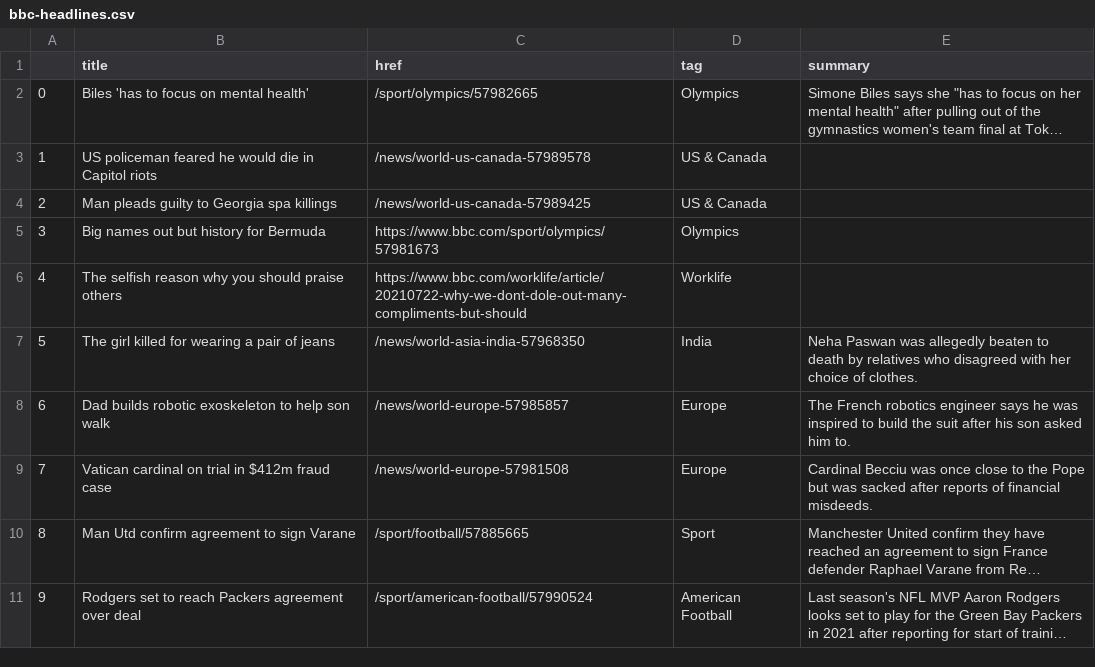
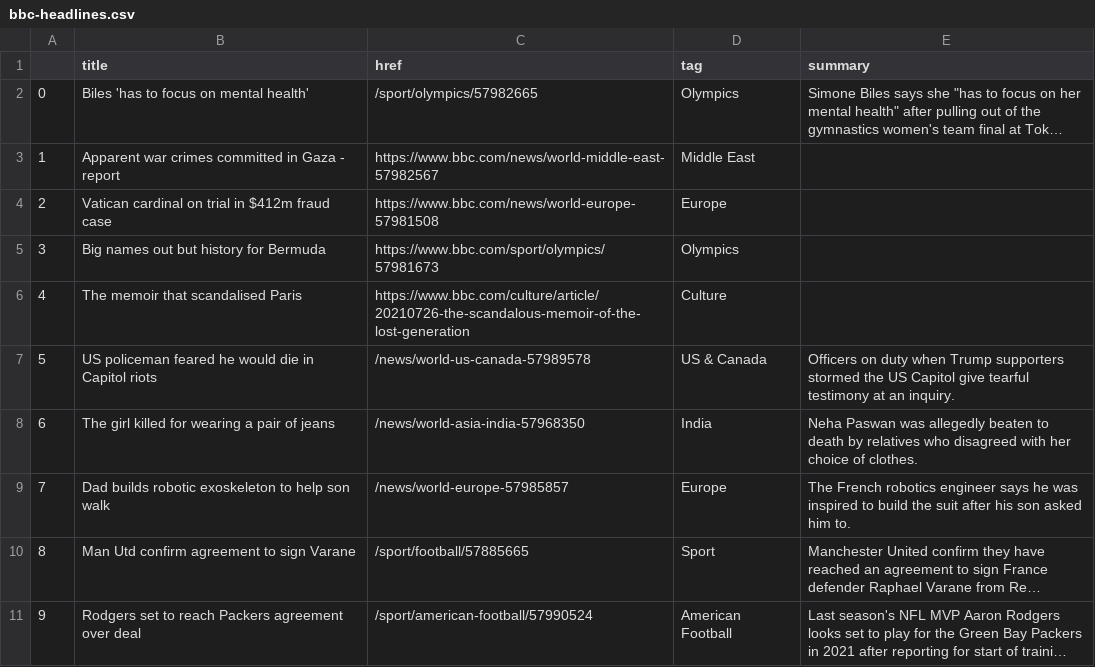
Before and after one commit to kgrumke/automatic-scraper, a CSV file: bbc-headlines.csv, drawn as a sheet; only a part is shown; long unchanged cells end in …; the diff covers the shown part only; the diff names each change by its address in the sheet, - before the commit and + after, or states it on an @@ line.

```diff
--- a/bbc-headlines.csv
+++ b/bbc-headlines.csv
-B3 (title): US policeman feared he would die in Capitol riots
+B3 (title): Apparent war crimes committed in Gaza - report
-C3 (href): /news/world-us-canada-57989578
+C3 (href): https://www.bbc.com/news/world-middle-east-57982567
-D3 (tag): US & Canada
+D3 (tag): Middle East
-B4 (title): Man pleads guilty to Georgia spa killings
+B4 (title): Vatican cardinal on trial in $412m fraud case
-C4 (href): /news/world-us-canada-57989425
+C4 (href): https://www.bbc.com/news/world-europe-57981508
-D4 (tag): US & Canada
+D4 (tag): Europe
-B6 (title): The selfish reason why you should praise others
+B6 (title): The memoir that scandalised Paris
-C6 (href): https://www.bbc.com/worklife/article/20210722-why-we-dont-dole-out-many-compliments-but-should
+C6 (href): https://www.bbc.com/culture/article/20210726-the-scandalous-memoir-of-the-lost-generation
-D6 (tag): Worklife
+D6 (tag): Culture
-B7 (title): The girl killed for wearing a pair of jeans
+B7 (title): US policeman feared he would die in Capitol riots
-C7 (href): /news/world-asia-india-57968350
+C7 (href): /news/world-us-canada-57989578
-D7 (tag): India
+D7 (tag): US & Canada
-E7 (summary): Neha Paswan was allegedly beaten to death by relatives who disagreed with her choice of clothes.
+E7 (summary): Officers on duty when Trump supporters stormed the US Capitol give tearful testimony at an inquiry.
-B8 (title): Dad builds robotic exoskeleton to help son walk
+B8 (title): The girl killed for wearing a pair of jeans
-C8 (href): /news/world-europe-57985857
+C8 (href): /news/world-asia-india-57968350
-D8 (tag): Europe
+D8 (tag): India
-E8 (summary): The French robotics engineer says he was inspired to build the suit after his son asked him to.
+E8 (summary): Neha Paswan was allegedly beaten to death by relatives who disagreed with her choice of clothes.
-B9 (title): Vatican cardinal on trial in $412m fraud case
+B9 (title): Dad builds robotic exoskeleton to help son walk
-C9 (href): /news/world-europe-57981508
+C9 (href): /news/world-europe-57985857
-E9 (summary): Cardinal Becciu was once close to the Pope but was sacked after reports of financial misdeeds.
+E9 (summary): The French robotics engineer says he was inspired to build the suit after his son asked him to.
```
Also changed, not shown: 24 edited cells elsewhere in this file.
